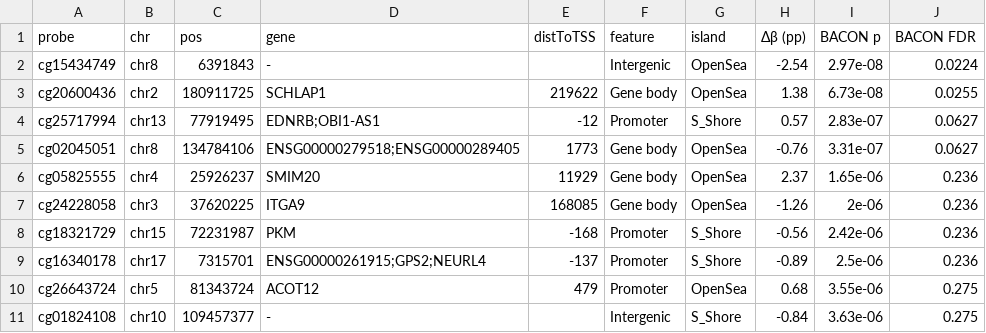
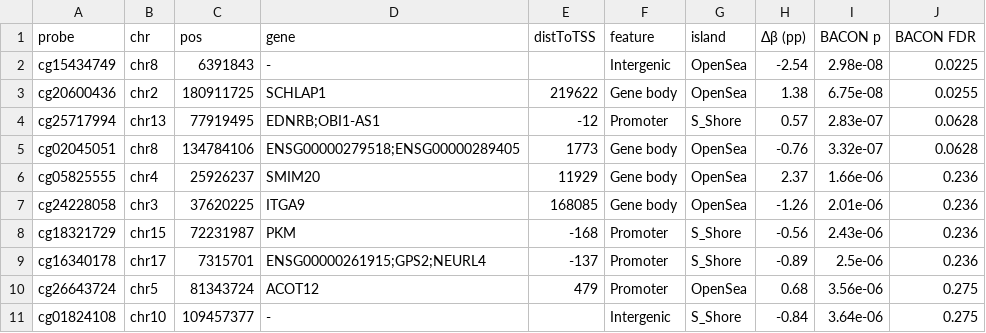
Before and after one commit to krferrier/Methylation-EWAS-tutorial, a CSV file: tutorial/data/08_annotation/top10_display.csv, drawn as a sheet.

Commit message:
02/03/08: move the save above the no-IDAT detour; label the remaining display code
Reader feedback, most of it from a student working through the chapters by hand.

02: the save was the last thing on the page, below section 5 ("Normalizing from
a processed matrix"), which is a detour for readers without IDATs. Anyone on the
IDAT path reached section 5, saw it did not apply, left the chapter, and then hit
a missing-file error at the start of probe filtering. The save now sits between
section 4 and section 5 under its own heading, "Save the normalized data", and
says what depends on it. Two cross-references in chapter 03 that described the
file as written "at the end of" normalization are updated.

02: the pthread_create callout is collapsible, matching the resume callout below
it, so the troubleshooting block no longer dominates the section.

02: the funnorm chunk comment now names it as the chapter's one long silent wait
-- 2 minutes and a 12.5 GB peak here, printing nothing -- and notes it swaps and
takes far longer below that peak, which is what a student reported as an 8-12
minute hang. Measured while checking that report: the three Illumina/minfi
packages all attach in 4.6 s regardless of size (22 MB, 220 MB, 2.7 MB), so no
package load can account for it.

Display code that cannot run is now labelled, after a sweep that allows any
indentation -- the earlier column-anchored check missed fences inside lists:

  02  GEOquery series-matrix block   Generic example, do not run
  03  legacy-mask derivation         Provenance, do not run
  08  DMRcate                        Generic example, do not run

The GEOquery block is the one a student tried to run: it now says in its first
lines that nothing in the tutorial needs it and that "GSExxxxxx" is a placeholder
for her own accession. The chapter 03 block builds a shipped file from a 14 MB
archived manifest that is not in the repository, so it is provenance rather than
a step. The chapter 08 block already said "Shown, not run" in its own comment
while being labelled as a console block.

Re-rendered 02, 03 and 08 under R 4.5 / Bioc 3.22. Five chapter-08 tables change
in the last digit only -- 4e-06 to 4.01e-06, 3.23e-05 to 3.24e-05 -- downstream of
the BACON estimates that moved in the previous commit. Probe identities and gene
annotations are unchanged, and the one hardcoded claim over these files still
holds exactly: the eQTM layer annotates 10,803 of 756,251 tested CpGs.

```diff
--- a/tutorial/data/08_annotation/top10_display.csv
+++ b/tutorial/data/08_annotation/top10_display.csv
@@ -1,11 +1,11 @@
 probe,chr,pos,gene,distToTSS,feature,island,Δβ (pp),BACON p,BACON FDR
-cg15434749,chr8,6391843,-,,Intergenic,OpenSea,-2.54,2.97e-08,0.0224
-cg20600436,chr2,180911725,SCHLAP1,219622,Gene body,OpenSea,1.38,6.73e-08,0.0255
-cg25717994,chr13,77919495,EDNRB;OBI1-AS1,-12,Promoter,S_Shore,0.57,2.83e-07,0.0627
-cg02045051,chr8,134784106,ENSG00000279518;ENSG00000289405,1773,Gene body,OpenSea,-0.76,3.31e-07,0.0627
-cg05825555,chr4,25926237,SMIM20,11929,Gene body,OpenSea,2.37,1.65e-06,0.236
-cg24228058,chr3,37620225,ITGA9,168085,Gene body,OpenSea,-1.26,2e-06,0.236
-cg18321729,chr15,72231987,PKM,-168,Promoter,S_Shore,-0.56,2.42e-06,0.236
+cg15434749,chr8,6391843,-,,Intergenic,OpenSea,-2.54,2.98e-08,0.0225
+cg20600436,chr2,180911725,SCHLAP1,219622,Gene body,OpenSea,1.38,6.75e-08,0.0255
+cg25717994,chr13,77919495,EDNRB;OBI1-AS1,-12,Promoter,S_Shore,0.57,2.83e-07,0.0628
+cg02045051,chr8,134784106,ENSG00000279518;ENSG00000289405,1773,Gene body,OpenSea,-0.76,3.32e-07,0.0628
+cg05825555,chr4,25926237,SMIM20,11929,Gene body,OpenSea,2.37,1.66e-06,0.236
+cg24228058,chr3,37620225,ITGA9,168085,Gene body,OpenSea,-1.26,2.01e-06,0.236
+cg18321729,chr15,72231987,PKM,-168,Promoter,S_Shore,-0.56,2.43e-06,0.236
 cg16340178,chr17,7315701,ENSG00000261915;GPS2;NEURL4,-137,Promoter,S_Shore,-0.89,2.5e-06,0.236
-cg26643724,chr5,81343724,ACOT12,479,Promoter,OpenSea,0.68,3.55e-06,0.275
-cg01824108,chr10,109457377,-,,Intergenic,S_Shore,-0.84,3.63e-06,0.275
+cg26643724,chr5,81343724,ACOT12,479,Promoter,OpenSea,0.68,3.56e-06,0.275
+cg01824108,chr10,109457377,-,,Intergenic,S_Shore,-0.84,3.64e-06,0.275
```
Also changed, not shown: tutorial/data/08_annotation/dmr_cpg_annotation.csv, tutorial/data/08_annotation/dmr_cpg_display.csv, 8 other files.
